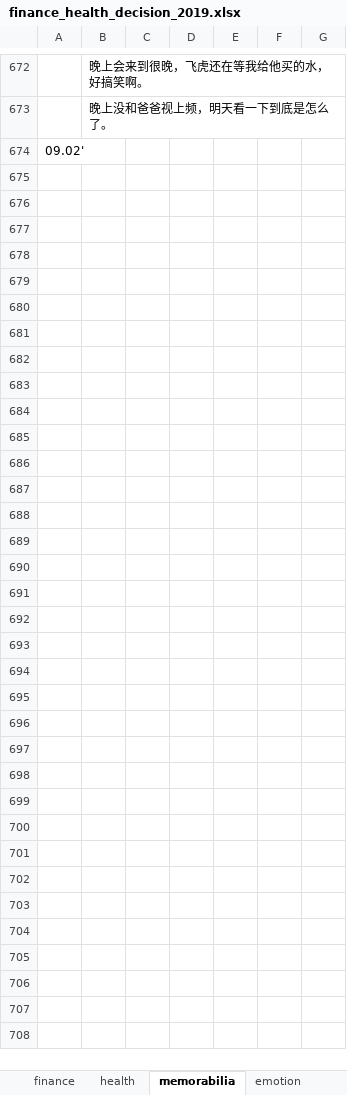
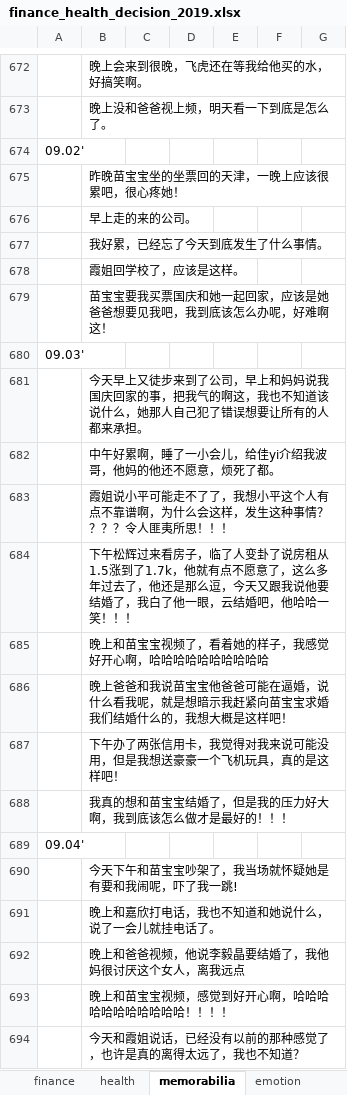
Before and after one commit to ilvcr/planandlife, an Excel workbook: 2019/finance_health_decision_2019.xlsx, sheet memorabilia, drawn as a sheet; only a part is shown, gaps mark what is left out; values as stored, in another font and other column widths than the file's, no borders; the diff covers the shown part only; the diff names each change by its address in the sheet, - before the commit and + after, or states it on an @@ line.

```diff
--- a/2019/finance_health_decision_2019.xlsx (sheet memorabilia)
+++ b/2019/finance_health_decision_2019.xlsx (sheet memorabilia)
+row 675:  | 昨晚苗宝宝坐的坐票回的天津，一晚上应该很累吧，很心疼她！
+row 676:  | 早上走的来的公司。
+row 677:  | 我好累，已经忘了今天到底发生了什么事情。
+row 678:  | 霞姐回学校了，应该是这样。
+row 679:  | 苗宝宝要我买票国庆和她一起回家，应该是她爸爸想要见我吧，我到底该怎么办呢，好难啊这！
+row 680: 09.03'
+row 681:  | 今天早上又徒步来到了公司，早上和妈妈说我国庆回家的事，把我气的啊这，我也不知道该说什么，她那人自己犯了错误想要让所有的人都来承担。
+row 682:  | 中午好累啊，睡了一小会儿，给佳yi介绍我波哥，他妈的他还不愿意，烦死了都。
+row 683:  | 霞姐说小平可能走不了了，我想小平这个人有点不靠谱啊，为什么会这样，发生这种事情？？？？令人匪夷所思！！！
+row 684:  | 下午松辉过来看房子，临了人变卦了说房租从1.5涨到了1.7k，他就有点不愿意了，这么多年过去了，他还是那么逗，今天又跟我说他要结婚了，我白了他一眼，云结婚吧，他哈哈一笑！！！
+row 685:  | 晚上和苗宝宝视频了，看着她的样子，我感觉好开心啊，哈哈哈哈哈哈哈哈哈哈
+row 686:  | 晚上爸爸和我说苗宝宝他爸爸可能在逼婚，说什么看我呢，就是想暗示我赶紧向苗宝宝求婚我们结婚什么的，我想大概是这样吧！
+row 687:  | 下午办了两张信用卡，我觉得对我来说可能没用，但是我想送豪豪一个飞机玩具，真的是这样吧！
+row 688:  | 我真的想和苗宝宝结婚了，但是我的压力好大啊，我到底该怎么做才是最好的！！！
+row 689: 09.04'
+row 690:  | 今天下午和苗宝宝吵架了，我当场就怀疑她是有要和我闹呢，吓了我一跳!
+row 691:  | 晚上和嘉欣打电话，我也不知道和她说什么，说了一会儿就挂电话了。
+row 692:  | 晚上和爸爸视频，他说李毅晶要结婚了，我他妈很讨厌这个女人，离我远点
+row 693:  | 晚上和苗宝宝视频，感觉到好开心啊，哈哈哈哈哈哈哈哈哈哈哈！！！！
+row 694:  | 今天和霞姐说话，已经没有以前的那种感觉了，也许是真的离得太远了，我也不知道？
```
Also changed, not shown: 35 added rows elsewhere in this sheet, sheet finance, sheet health, sheet emotion, 1 other file.
